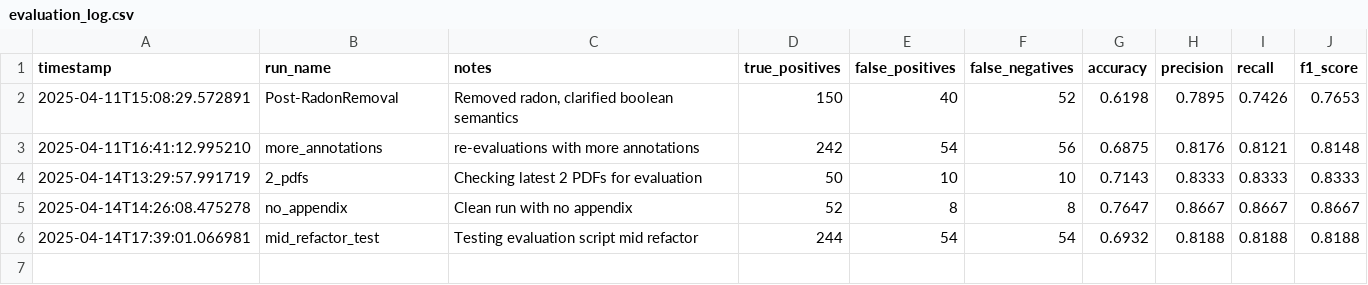
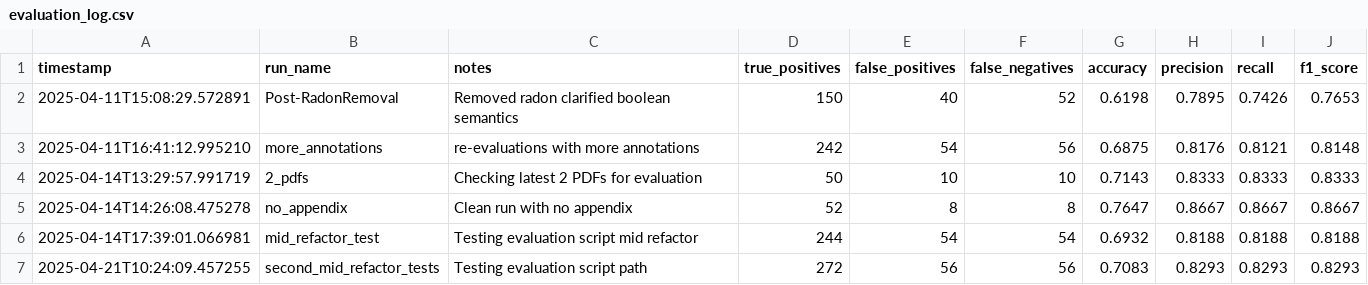
Before and after one commit to MrPrayat/DA235X, a CSV file: data/logs/evaluation_log.csv (was evaluation_log.csv), drawn as a sheet.

Commit message:
evaluation: add log_summary.py & fix rolling‑avg to use numeric cols only, update readme to add this

```diff
--- a/evaluation_log.csv
+++ b/data/logs/evaluation_log.csv
@@ -1,3 +1,3 @@
 timestamp,run_name,notes,true_positives,false_positives,false_negatives,accuracy,precision,recall,f1_score
-2025-04-11T15:08:29.572891,Post-RadonRemoval,"Removed radon, clarified boolean semantics",150,40,52,0.6198,0.7895,0.7426,0.7653
+2025-04-11T15:08:29.572891,Post-RadonRemoval,Removed radon clarified boolean semantics,150,40,52,0.6198,0.7895,0.7426,0.7653
 2025-04-11T16:41:12.995210,more_annotations,re-evaluations with more annotations,242,54,56,0.6875,0.8176,0.8121,0.8148
@@ -6 +6,2 @@ timestamp,run_name,notes,true_positives,false_positives,false_negatives,accuracy
 2025-04-14T17:39:01.066981,mid_refactor_test,Testing evaluation script mid refactor,244,54,54,0.6932,0.8188,0.8188,0.8188
+2025-04-21T10:24:09.457255,second_mid_refactor_tests,Testing evaluation script path,272,56,56,0.7083,0.8293,0.8293,0.8293
```
Also changed, not shown: 4 other files.
